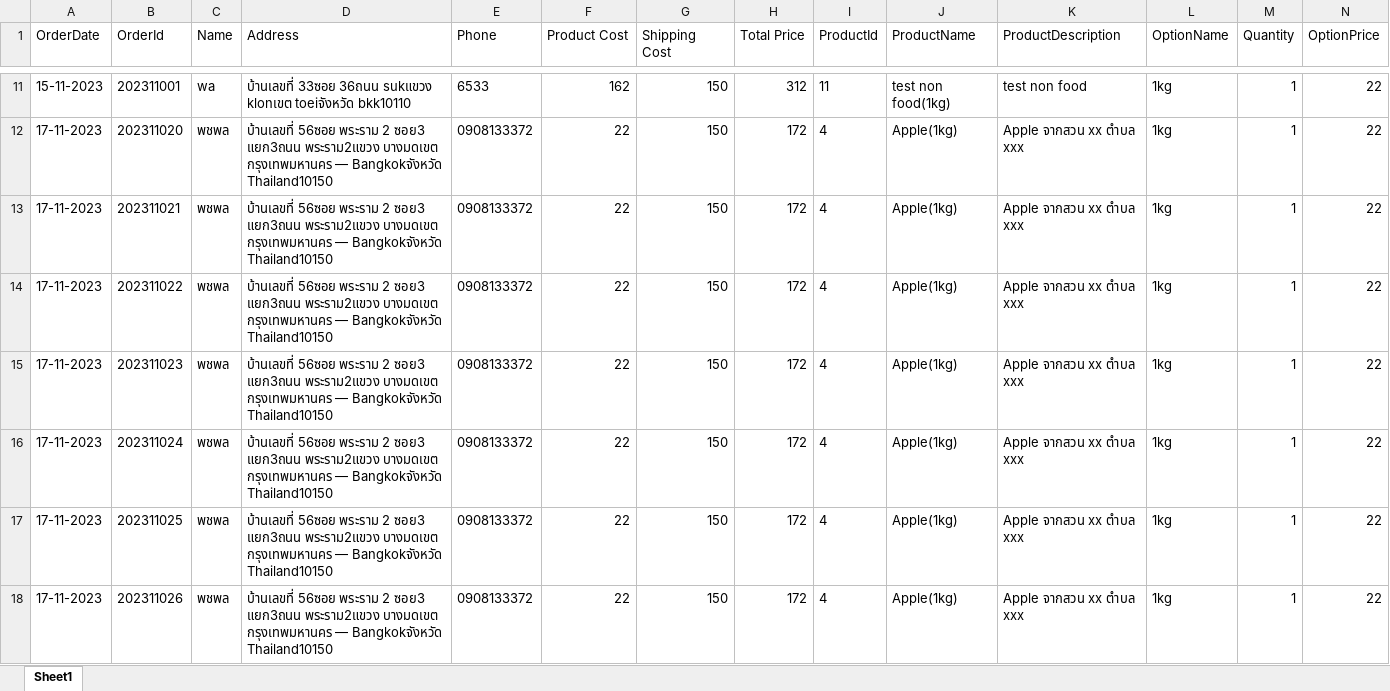
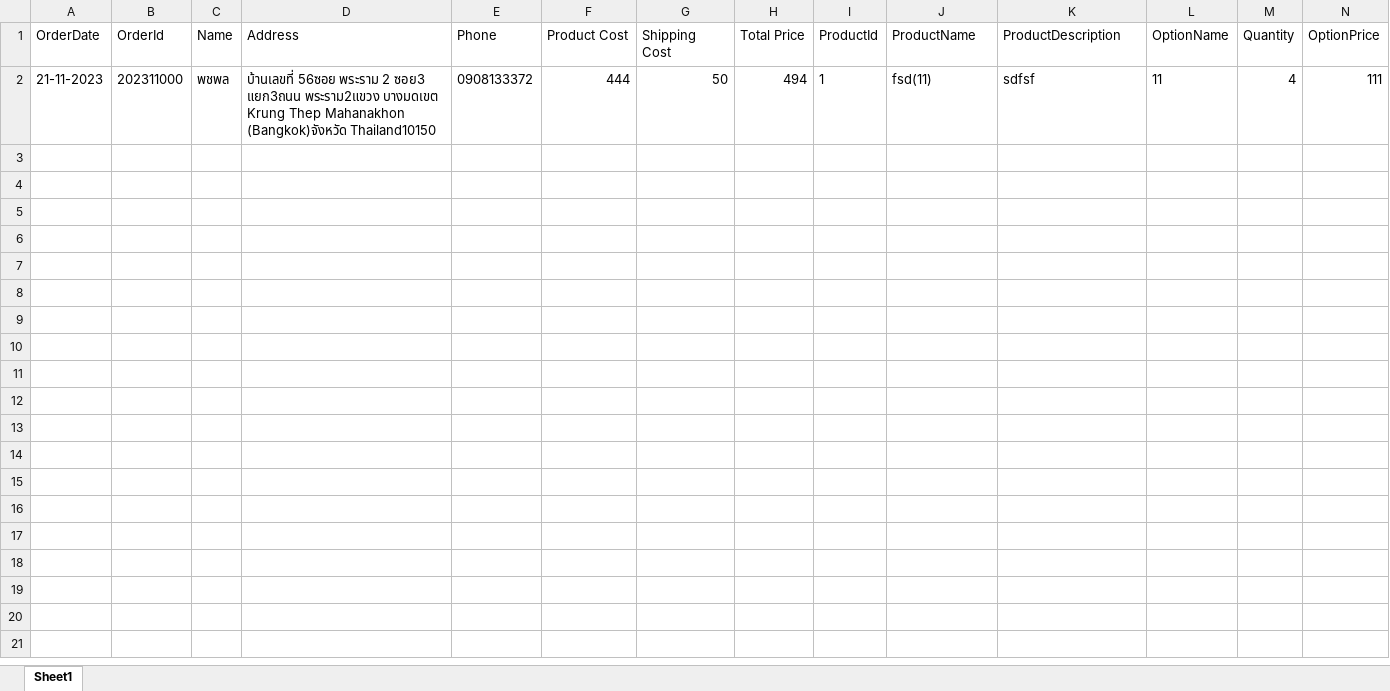
Before and after one commit to maxpojchapol/poc_monbaree, an Excel workbook: static/file/data.xlsx, sheet Sheet1, drawn as a sheet; only a part is shown, gaps mark what is left out; values as stored, in another font and other column widths than the file's, no borders; removed rows and columns are numbered as before the commit, all else as after; rows hold the shown columns only; the diff covers the shown part only; the diff names each change by its address in the sheet, - before the commit and + after, or states it on an @@ line.

```diff
--- a/static/file/data.xlsx (sheet Sheet1)
+++ b/static/file/data.xlsx (sheet Sheet1)
-row 11: 15-11-2023 | 202311001 | wa | บ้านเลขที่ 33ซอย 36ถนน sukแขวง klonเขต toeiจังหวัด bkk10110 | 6533 | 162 | 150 | 312 | 11 | test non food(1kg) | test non food | 1kg | 1 | 22
-row 12: 17-11-2023 | 202311020 | พชพล | บ้านเลขที่ 56ซอย พระราม 2 ซอย3 แยก3ถนน พระราม2แขวง บางมดเขต กรุงเทพมหานคร — Bangkokจังหวัด Thailand10150 | 0908133372 | 22 | 150 | 172 | 4 | Apple(1kg) | Apple จากสวน xx ตำบล xxx | 1kg | 1 | 22
-row 13: 17-11-2023 | 202311021 | พชพล | บ้านเลขที่ 56ซอย พระราม 2 ซอย3 แยก3ถนน พระราม2แขวง บางมดเขต กรุงเทพมหานคร — Bangkokจังหวัด Thailand10150 | 0908133372 | 22 | 150 | 172 | 4 | Apple(1kg) | Apple จากสวน xx ตำบล xxx | 1kg | 1 | 22
-row 14: 17-11-2023 | 202311022 | พชพล | บ้านเลขที่ 56ซอย พระราม 2 ซอย3 แยก3ถนน พระราม2แขวง บางมดเขต กรุงเทพมหานคร — Bangkokจังหวัด Thailand10150 | 0908133372 | 22 | 150 | 172 | 4 | Apple(1kg) | Apple จากสวน xx ตำบล xxx | 1kg | 1 | 22
-row 15: 17-11-2023 | 202311023 | พชพล | บ้านเลขที่ 56ซอย พระราม 2 ซอย3 แยก3ถนน พระราม2แขวง บางมดเขต กรุงเทพมหานคร — Bangkokจังหวัด Thailand10150 | 0908133372 | 22 | 150 | 172 | 4 | Apple(1kg) | Apple จากสวน xx ตำบล xxx | 1kg | 1 | 22
-row 16: 17-11-2023 | 202311024 | พชพล | บ้านเลขที่ 56ซอย พระราม 2 ซอย3 แยก3ถนน พระราม2แขวง บางมดเขต กรุงเทพมหานคร — Bangkokจังหวัด Thailand10150 | 0908133372 | 22 | 150 | 172 | 4 | Apple(1kg) | Apple จากสวน xx ตำบล xxx | 1kg | 1 | 22
-row 17: 17-11-2023 | 202311025 | พชพล | บ้านเลขที่ 56ซอย พระราม 2 ซอย3 แยก3ถนน พระราม2แขวง บางมดเขต กรุงเทพมหานคร — Bangkokจังหวัด Thailand10150 | 0908133372 | 22 | 150 | 172 | 4 | Apple(1kg) | Apple จากสวน xx ตำบล xxx | 1kg | 1 | 22
-row 18: 17-11-2023 | 202311026 | พชพล | บ้านเลขที่ 56ซอย พระราม 2 ซอย3 แยก3ถนน พระราม2แขวง บางมดเขต กรุงเทพมหานคร — Bangkokจังหวัด Thailand10150 | 0908133372 | 22 | 150 | 172 | 4 | Apple(1kg) | Apple จากสวน xx ตำบล xxx | 1kg | 1 | 22
+row 2: 21-11-2023 | 202311000 | พชพล | บ้านเลขที่ 56ซอย พระราม 2 ซอย3 แยก3ถนน พระราม2แขวง บางมดเขต Krung Thep Mahanakhon (Bangkok)จังหวัด Thailand10150 | 0908133372 | 444 | 50 | 494 | 1 | fsd(11) | sdfsf | 11 | 4 | 111
```
Also changed, not shown: 9 removed rows elsewhere in this sheet, 28 other files.
